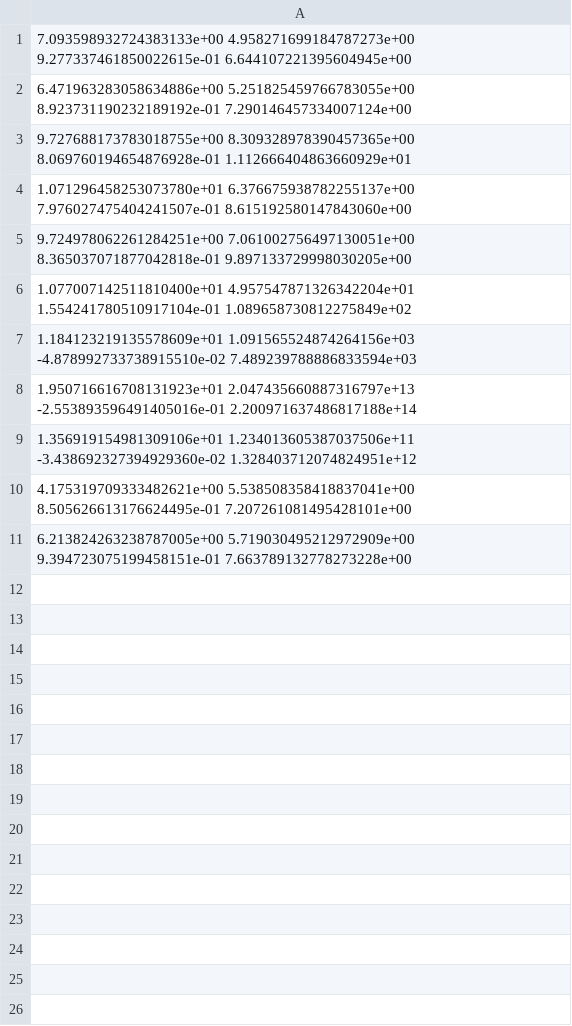
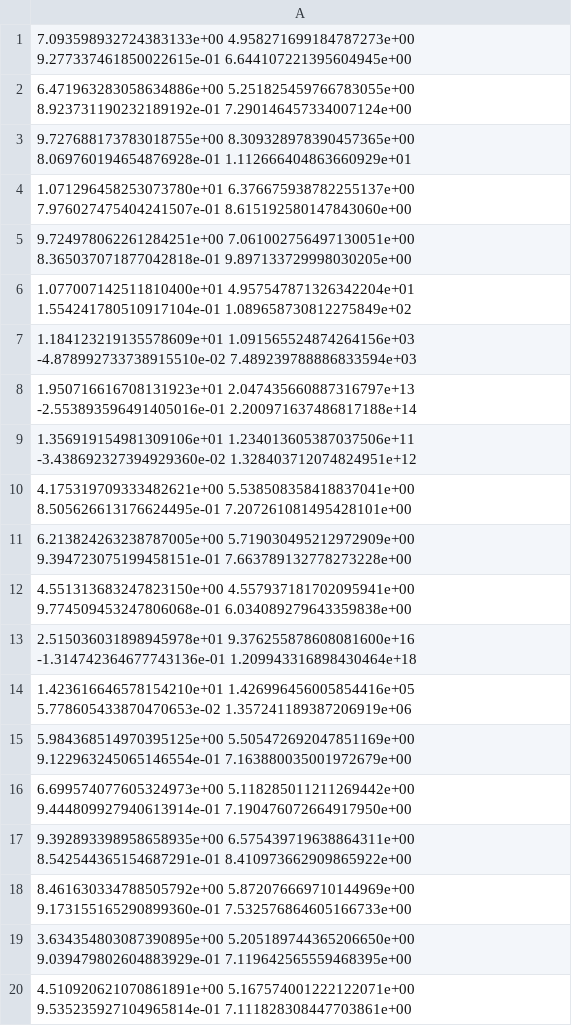
Before and after one commit to beckdaniel/thesis_synthetic, a TSV file: emnlp_results/500/metrics_b.tsv, drawn as a sheet.

```diff
--- a/emnlp_results/500/metrics_b.tsv
+++ b/emnlp_results/500/metrics_b.tsv
@@ -11 +11,10 @@
 6.213824263238787005e+00 5.719030495212972909e+00 9.394723075199458151e-01 7.663789132778273228e+00
+4.551313683247823150e+00 4.557937181702095941e+00 9.774509453247806068e-01 6.034089279643359838e+00
+2.515036031898945978e+01 9.376255878608081600e+16 -1.314742364677743136e-01 1.209943316898430464e+18
+1.423616646578154210e+01 1.426996456005854416e+05 5.778605433870470653e-02 1.357241189387206919e+06
+5.984368514970395125e+00 5.505472692047851169e+00 9.122963245065146554e-01 7.163880035001972679e+00
+6.699574077605324973e+00 5.118285011211269442e+00 9.444809927940613914e-01 7.190476072664917950e+00
+9.392893398958658935e+00 6.575439719638864311e+00 8.542544365154687291e-01 8.410973662909865922e+00
+8.461630334788505792e+00 5.872076669710144969e+00 9.173155165290899360e-01 7.532576864605166733e+00
+3.634354803087390895e+00 5.205189744365206650e+00 9.039479802604883929e-01 7.119642565559468395e+00
+4.510920621070861891e+00 5.167574001222122071e+00 9.535235927104965814e-01 7.111828308447703861e+00
```
Also changed, not shown: emnlp_results/500/metrics_a.tsv, emnlp_results/500/metrics_lin.tsv, 21 other files.
